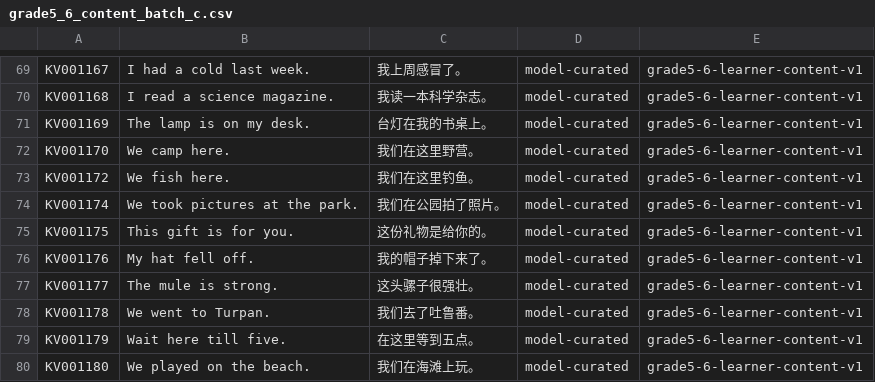
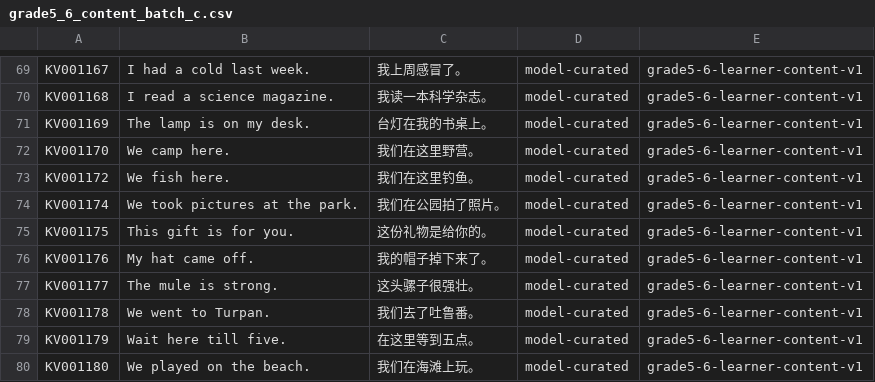
Before and after one commit to whisper-wind17/English, a CSV file: anki/klose/learner/grade5_6_content_batch_c.csv, drawn as a sheet; only a part is shown, gaps mark what is left out.

Commit message:
content: keep off example within LearnerLevel 4

```diff
--- a/anki/klose/learner/grade5_6_content_batch_c.csv
+++ b/anki/klose/learner/grade5_6_content_batch_c.csv
@@ -75,3 +75,3 @@ KV001174,We took pictures at the park.,我们在公园拍了照片。,model-cura
 KV001175,This gift is for you.,这份礼物是给你的。,model-curated,grade5-6-learner-content-v1
-KV001176,My hat fell off.,我的帽子掉下来了。,model-curated,grade5-6-learner-content-v1
+KV001176,My hat came off.,我的帽子掉下来了。,model-curated,grade5-6-learner-content-v1
 KV001177,The mule is strong.,这头骡子很强壮。,model-curated,grade5-6-learner-content-v1
```
